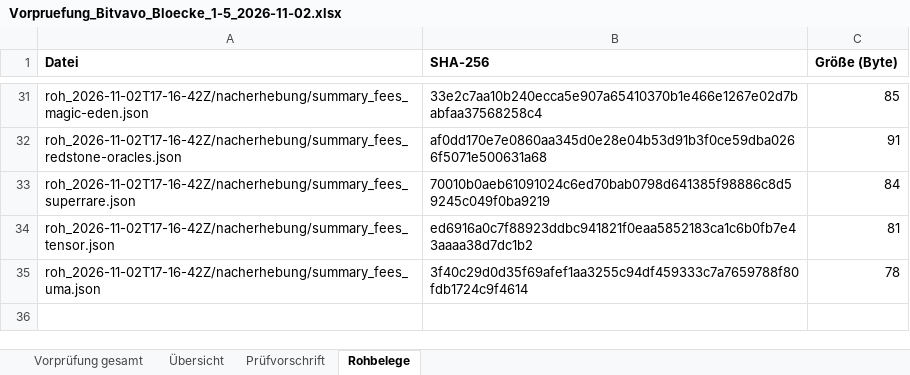
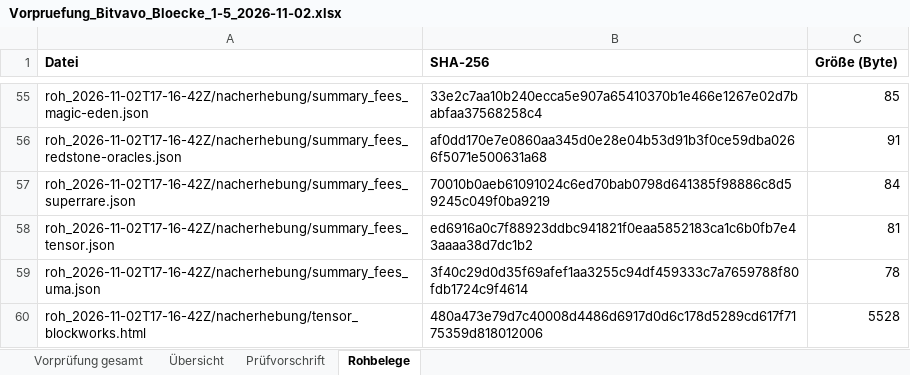
Before and after one commit to Mouska4a/krypto-matrix, an Excel workbook: ergebnisse/vorpruefung/Vorpruefung_Bitvavo_Bloecke_1-5_2026-11-02.xlsx, sheet Rohbelege, drawn as a sheet; only a part is shown, gaps mark what is left out; values as stored, in another font and other column widths than the file's, no borders; the diff covers the shown part only; the diff names each change by its address in the sheet, - before the commit and + after, or states it on an @@ line.

```diff
--- a/ergebnisse/vorpruefung/Vorpruefung_Bitvavo_Bloecke_1-5_2026-11-02.xlsx (sheet Rohbelege)
+++ b/ergebnisse/vorpruefung/Vorpruefung_Bitvavo_Bloecke_1-5_2026-11-02.xlsx (sheet Rohbelege)
+row 60: roh_2026-11-02T17-16-42Z/nacherhebung/tensor_blockworks.html | 480a473e79d7c40008d4486d6917d0d6c178d5289cd617f7175359d818012006 | 5528
```
Also changed, not shown: 24 added rows elsewhere in this sheet, sheet Vorprüfung gesamt, sheet Übersicht, formulas that keep their value, 32 other files.
